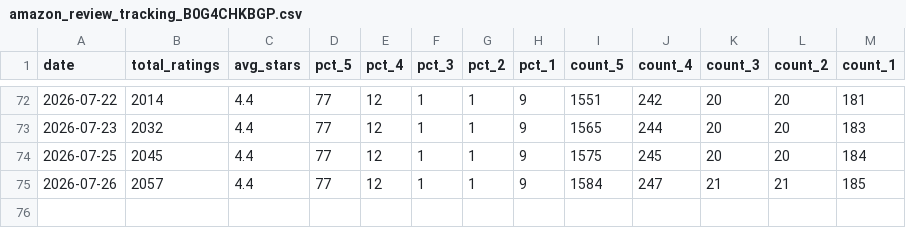
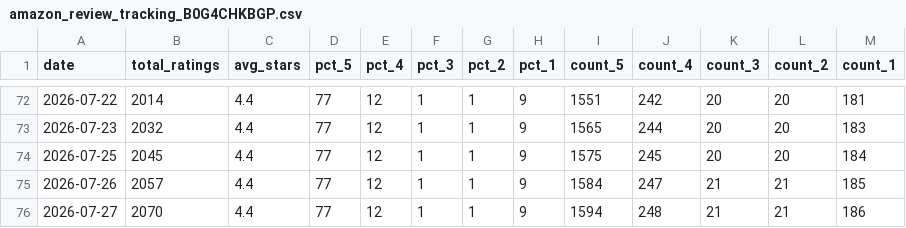
Before and after one commit to vineetgupta-103/native-review-tracker, a CSV file: amazon_review_tracking_B0G4CHKBGP.csv, drawn as a sheet; only a part is shown, gaps mark what is left out.

Commit message:
data: review snapshot for 2026-07-27

```diff
--- a/amazon_review_tracking_B0G4CHKBGP.csv
+++ b/amazon_review_tracking_B0G4CHKBGP.csv
@@ -75 +75,2 @@ date,total_ratings,avg_stars,pct_5,pct_4,pct_3,pct_2,pct_1,count_5,count_4,count
 2026-07-26,2057,4.4,77,12,1,1,9,1584,247,21,21,185
+2026-07-27,2070,4.4,77,12,1,1,9,1594,248,21,21,186
```
Also changed, not shown: 1 other file.
